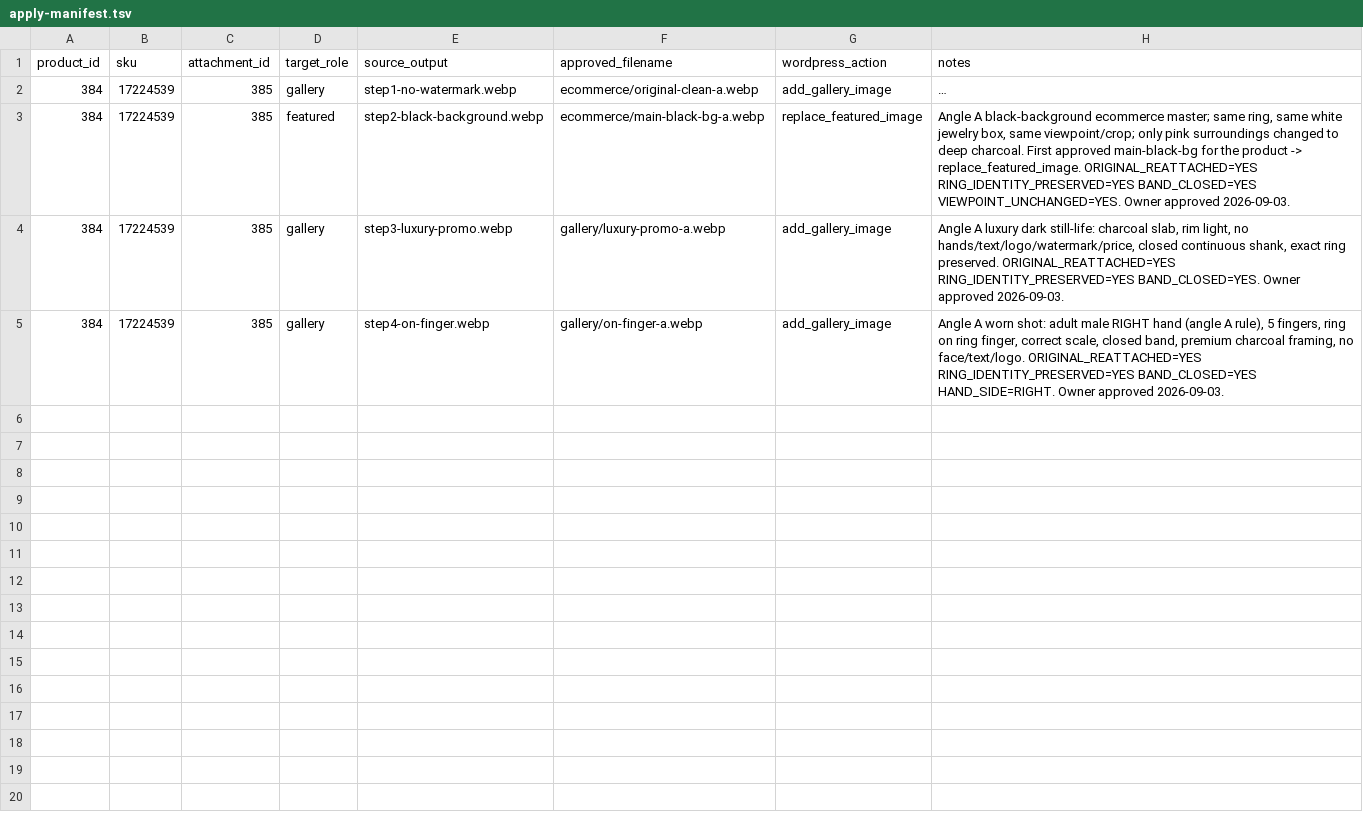
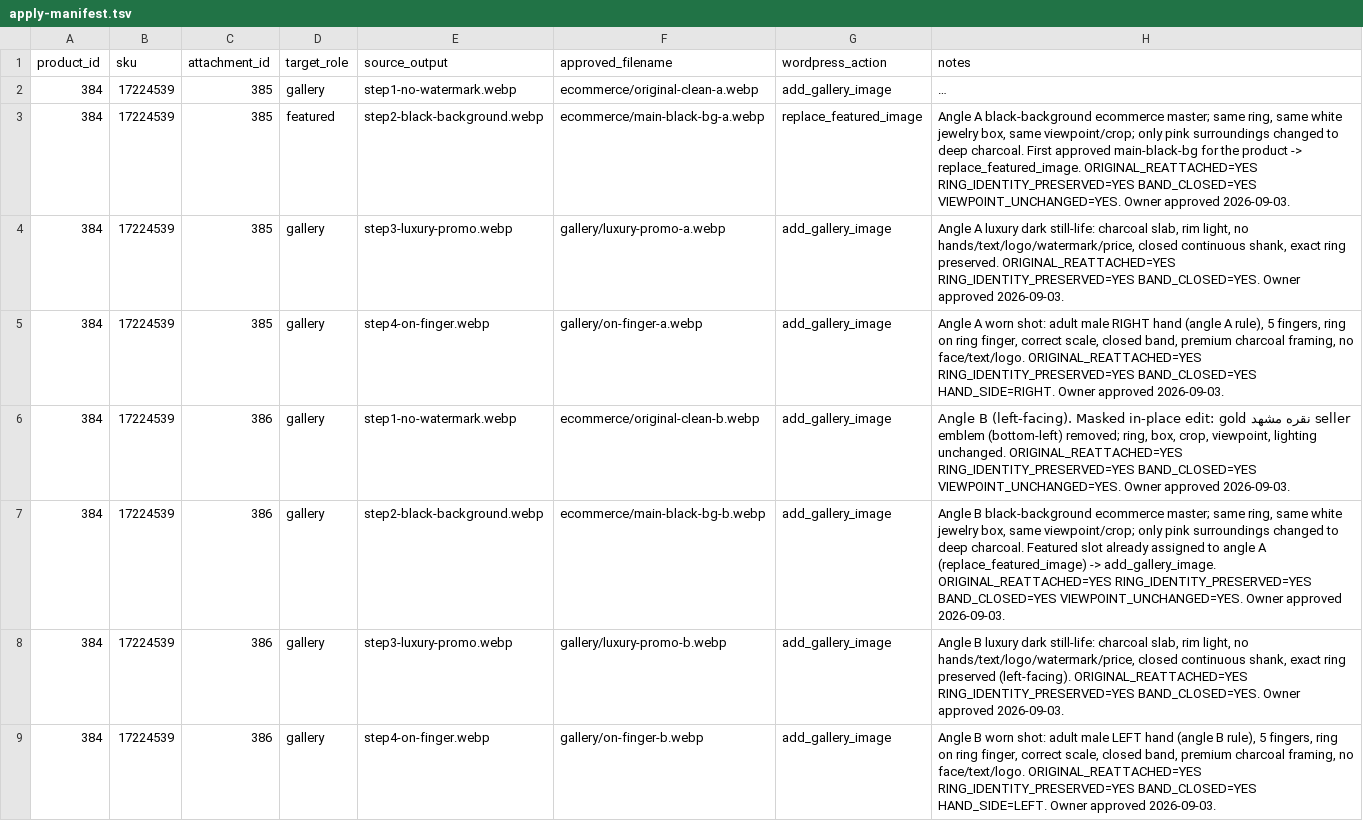
Before and after one commit to maryamghabel3-debug/radman-silver-store, a TSV file: media/approved/product-384/apply-manifest.tsv, drawn as a sheet; long unchanged cells end in ….

Commit message:
product 384: owner-approved angle B -> product complete 8/8 READY -> media/approved/product-384/; state advanced to product 390 angle A

```diff
--- a/media/approved/product-384/apply-manifest.tsv
+++ b/media/approved/product-384/apply-manifest.tsv
@@ -5 +5,5 @@ product_id	sku	attachment_id	target_role	source_output	approved_filename	wordpre
 384	17224539	385	gallery	step4-on-finger.webp	gallery/on-finger-a.webp	add_gallery_image	Angle A worn shot: adult male RIGHT hand (angle A rule), 5 fingers, ring on ring finger, correct scale, closed band, premium charcoal framing, no face/text/logo. ORIGINAL_REATTACHED=YES RING_IDENTITY_PRESERVED=YES BAND_CLOSED=YES HAND_SIDE=RIGHT. Owner approved 2026-09-03.
+384	17224539	386	gallery	step1-no-watermark.webp	ecommerce/original-clean-b.webp	add_gallery_image	Angle B (left-facing). Masked in-place edit: gold نقره مشهد seller emblem (bottom-left) removed; ring, box, crop, viewpoint, lighting unchanged. ORIGINAL_REATTACHED=YES RING_IDENTITY_PRESERVED=YES BAND_CLOSED=YES VIEWPOINT_UNCHANGED=YES. Owner approved 2026-09-03.
+384	17224539	386	gallery	step2-black-background.webp	ecommerce/main-black-bg-b.webp	add_gallery_image	Angle B black-background ecommerce master; same ring, same white jewelry box, same viewpoint/crop; only pink surroundings changed to deep charcoal. Featured slot already assigned to angle A (replace_featured_image) -> add_gallery_image. ORIGINAL_REATTACHED=YES RING_IDENTITY_PRESERVED=YES BAND_CLOSED=YES VIEWPOINT_UNCHANGED=YES. Owner approved 2026-09-03.
+384	17224539	386	gallery	step3-luxury-promo.webp	gallery/luxury-promo-b.webp	add_gallery_image	Angle B luxury dark still-life: charcoal slab, rim light, no hands/text/logo/watermark/price, closed continuous shank, exact ring preserved (left-facing). ORIGINAL_REATTACHED=YES RING_IDENTITY_PRESERVED=YES BAND_CLOSED=YES. Owner approved 2026-09-03.
+384	17224539	386	gallery	step4-on-finger.webp	gallery/on-finger-b.webp	add_gallery_image	Angle B worn shot: adult male LEFT hand (angle B rule), 5 fingers, ring on ring finger, correct scale, closed band, premium charcoal framing, no face/text/logo. ORIGINAL_REATTACHED=YES RING_IDENTITY_PRESERVED=YES BAND_CLOSED=YES HAND_SIDE=LEFT. Owner approved 2026-09-03.
```
Also changed, not shown: 6 other files.
